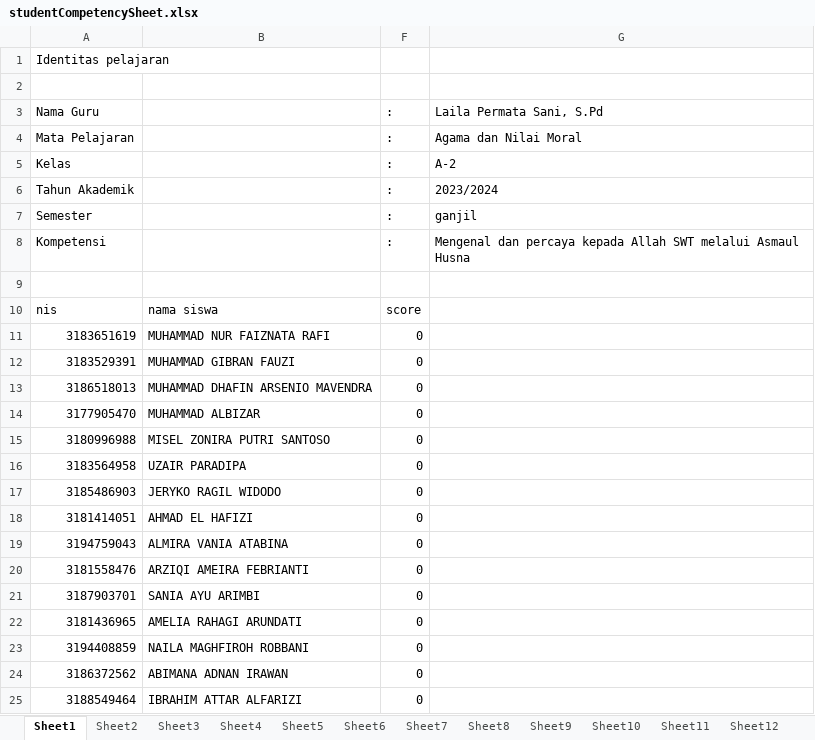
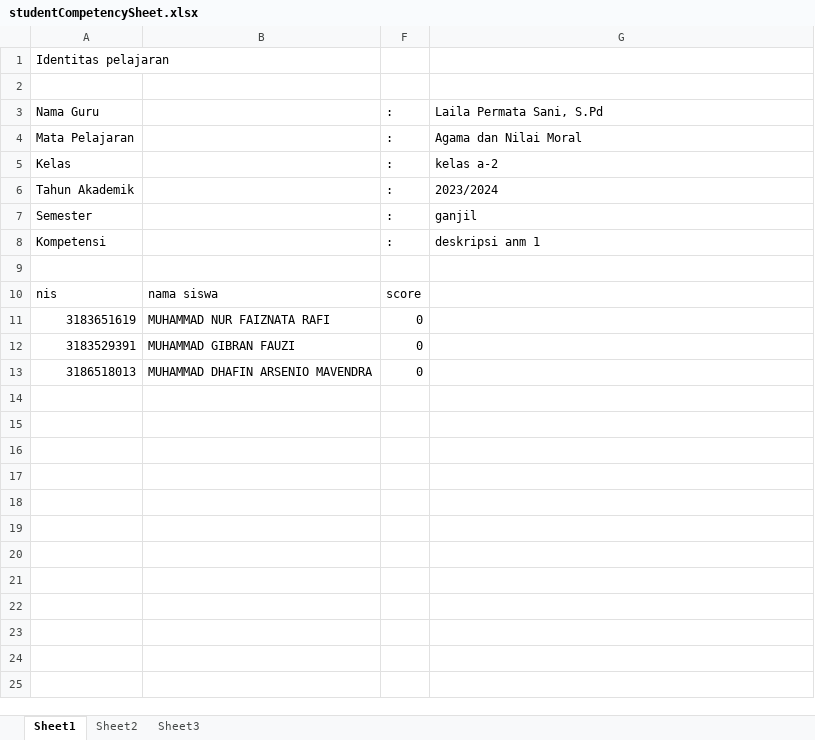
Before and after one commit to teguhpermadi/Laraedu-ra, an Excel workbook: studentCompetencySheet.xlsx, sheet Sheet1, drawn as a sheet; values as stored, in another font and other column widths than the file's, no borders; the diff names each change by its address in the sheet, - before the commit and + after, or states it on an @@ line.

```diff
--- a/studentCompetencySheet.xlsx (sheet Sheet1)
+++ b/studentCompetencySheet.xlsx (sheet Sheet1)
-sheet tab: Sheet4
-sheet tab: Sheet5
-sheet tab: Sheet6
-sheet tab: Sheet7
-sheet tab: Sheet8
-sheet tab: Sheet9
-sheet tab: Sheet10
-sheet tab: Sheet11
-sheet tab: Sheet12
-G5: A-2
+G5: kelas a-2
-G8: Mengenal dan percaya kepada Allah SWT melalui Asmaul Husna
+G8: deskripsi anm 1
-row 14: 3177905470 | MUHAMMAD ALBIZAR | 0
-row 15: 3180996988 | MISEL ZONIRA PUTRI SANTOSO | 0
-row 16: 3183564958 | UZAIR PARADIPA | 0
-row 17: 3185486903 | JERYKO RAGIL WIDODO | 0
-row 18: 3181414051 | AHMAD EL HAFIZI | 0
-row 19: 3194759043 | ALMIRA VANIA ATABINA | 0
-row 20: 3181558476 | ARZIQI AMEIRA FEBRIANTI | 0
-row 21: 3187903701 | SANIA AYU ARIMBI | 0
-row 22: 3181436965 | AMELIA RAHAGI ARUNDATI | 0
-row 23: 3194408859 | NAILA MAGHFIROH ROBBANI | 0
-row 24: 3186372562 | ABIMANA ADNAN IRAWAN | 0
-row 25: 3188549464 | IBRAHIM ATTAR ALFARIZI | 0
```
Also changed, not shown: sheet Sheet2, sheet Sheet3, other sheet tabs, hidden cells, 9 other files.
